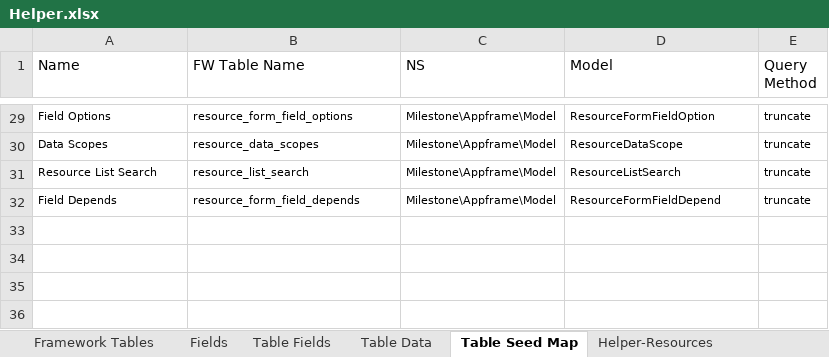
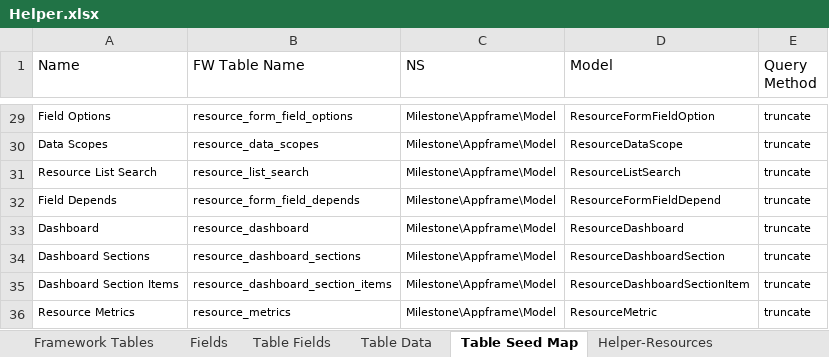
Before and after one commit to MilestoneInnovativeTechnologies/Appframe, an Excel workbook: Helper.xlsx, sheet Table Seed Map, drawn as a sheet; only a part is shown, gaps mark what is left out; values as stored, in another font and other column widths than the file's, no borders; table styles not drawn; the diff names each change by its address in the sheet, - before the commit and + after, or states it on an @@ line.

Commit message:
Dashboard Models and Seeders added

```diff
--- a/Helper.xlsx (sheet Table Seed Map)
+++ b/Helper.xlsx (sheet Table Seed Map)
+row 33: Dashboard | resource_dashboard | Milestone\Appframe\Model | ResourceDashboard | truncate
+row 34: Dashboard Sections | resource_dashboard_sections | Milestone\Appframe\Model | ResourceDashboardSection | truncate
+row 35: Dashboard Section Items | resource_dashboard_section_items | Milestone\Appframe\Model | ResourceDashboardSectionItem | truncate
+row 36: Resource Metrics | resource_metrics | Milestone\Appframe\Model | ResourceMetric | truncate
```
Also changed, not shown: sheet Table Data, sheet Seed Statement, hidden cells, 8 other files.
